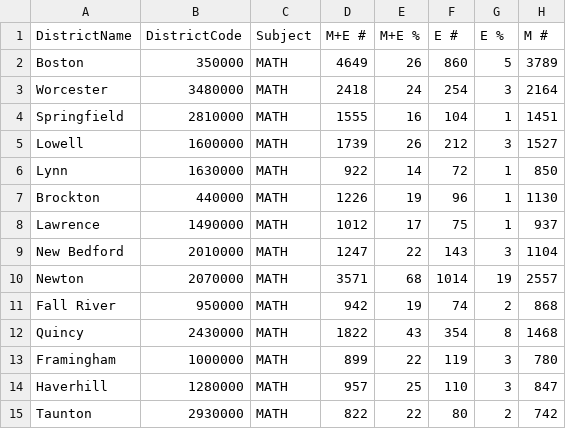
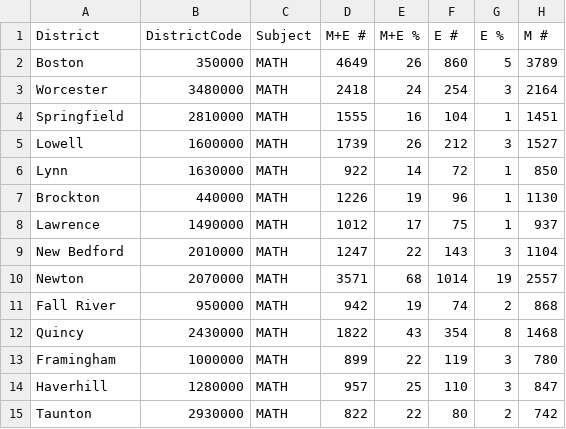
Before and after one commit to ckuzmick/RF-Files, a CSV file: rf001_01.csv, drawn as a sheet; only a part is shown; the diff names each change by its address in the sheet, - before the commit and + after, or states it on an @@ line.

Commit message:
Update rf001_01.csv

```diff
--- a/rf001_01.csv
+++ b/rf001_01.csv
-A1: DistrictName
+A1: District
```
